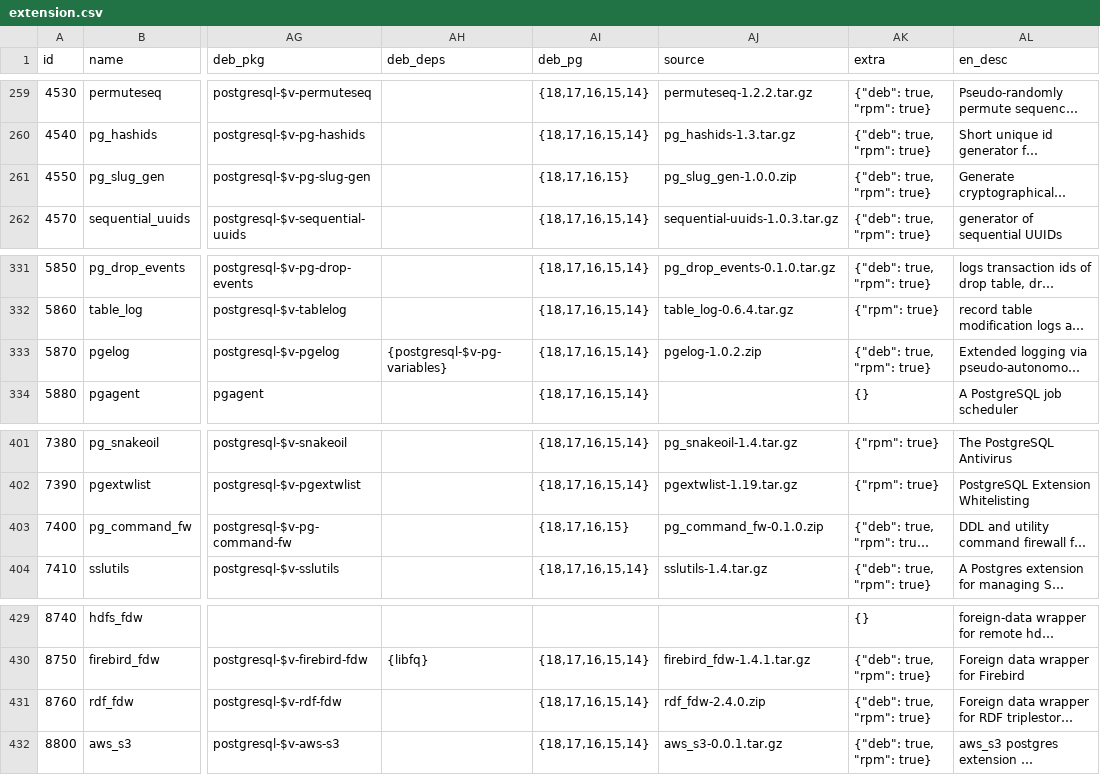
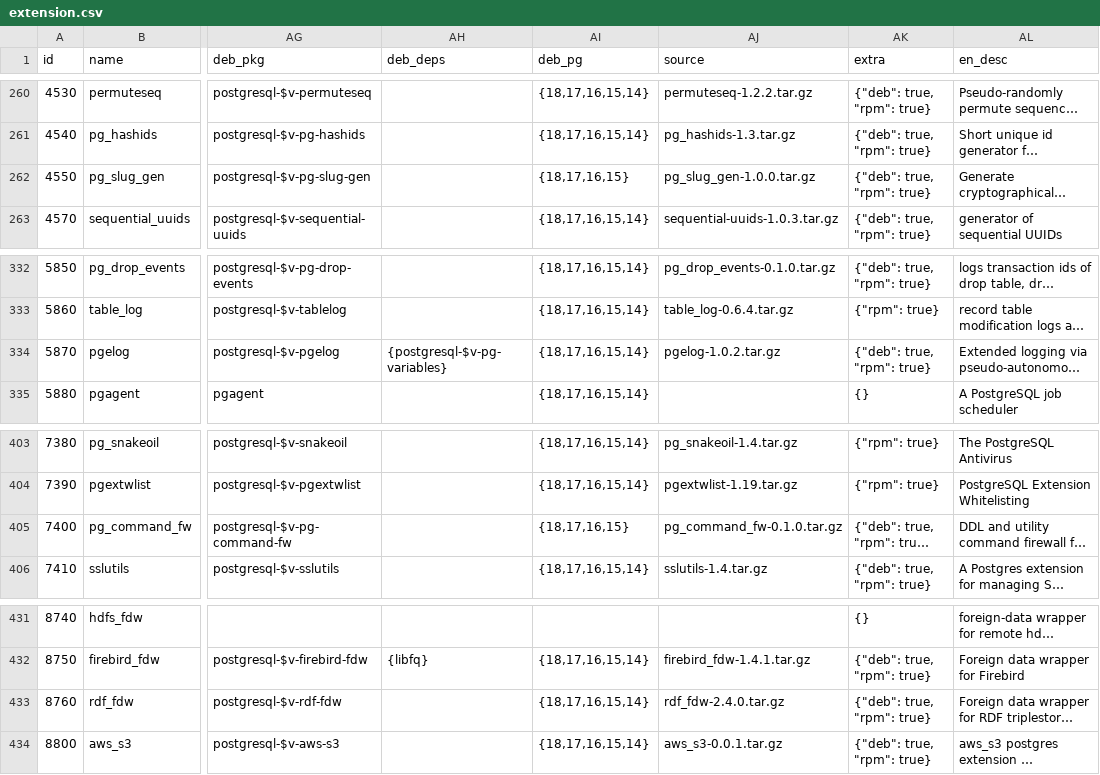
Before and after one commit to pgsty/pgext, a CSV file: db/extension.csv, drawn as a sheet; only a part is shown, gaps mark what is left out; long unchanged cells end in …; addresses are those after the commit; the diff covers the shown part only; the diff names each change by its address in the sheet, - before the commit and + after, or states it on an @@ line.

Commit message:
Normalize selected extension source archive references

```diff
--- a/db/extension.csv
+++ b/db/extension.csv
-AJ262 (source): pg_slug_gen-1.0.0.zip
+AJ262 (source): pg_slug_gen-1.0.0.tar.gz
-AJ334 (source): pgelog-1.0.2.zip
+AJ334 (source): pgelog-1.0.2.tar.gz
-AJ405 (source): pg_command_fw-0.1.0.zip
+AJ405 (source): pg_command_fw-0.1.0.tar.gz
-AJ433 (source): rdf_fdw-2.4.0.zip
+AJ433 (source): rdf_fdw-2.4.0.tar.gz
```
Also changed, not shown: 2 added rows and 29 edited cells elsewhere in this file, 11 other files.
